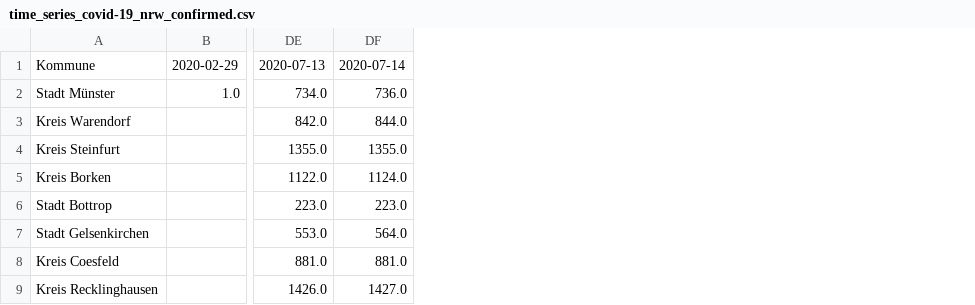
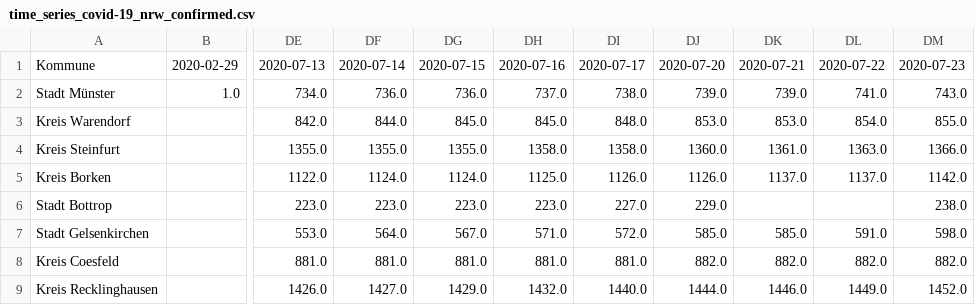
Before and after one commit to codeformuenster/COVID-19-NRW, a CSV file: data/time_series/time_series_covid-19_nrw_confirmed.csv, drawn as a sheet; only a part is shown, gaps mark what is left out; the diff names each change by its address in the sheet, - before the commit and + after, or states it on an @@ line.

Commit message:
update with newest data 24. Juli

```diff
--- a/data/time_series/time_series_covid-19_nrw_confirmed.csv
+++ b/data/time_series/time_series_covid-19_nrw_confirmed.csv
+column DG, rows 1-9: 2020-07-15 | 736.0 | 845.0 | 1355.0 | 1124.0 | 223.0 | 567.0 | 881.0 | 1429.0
+column DH, rows 1-9: 2020-07-16 | 737.0 | 845.0 | 1358.0 | 1125.0 | 223.0 | 571.0 | 881.0 | 1432.0
+column DI, rows 1-9: 2020-07-17 | 738.0 | 848.0 | 1358.0 | 1126.0 | 227.0 | 572.0 | 881.0 | 1440.0
+column DJ, rows 1-9: 2020-07-20 | 739.0 | 853.0 | 1360.0 | 1126.0 | 229.0 | 585.0 | 882.0 | 1444.0
+column DK, rows 1-9: 2020-07-21 | 739.0 | 853.0 | 1361.0 | 1137.0 |  | 585.0 | 882.0 | 1446.0
+column DL, rows 1-9: 2020-07-22 | 741.0 | 854.0 | 1363.0 | 1137.0 |  | 591.0 | 882.0 | 1449.0
+column DM, rows 1-9: 2020-07-23 | 743.0 | 855.0 | 1366.0 | 1142.0 | 238.0 | 598.0 | 882.0 | 1452.0
```
Also changed, not shown: data/time_series/time_series_covid-19_nrw_deaths.csv, data/time_series/time_series_covid-19_nrw_recovered.csv, 24 other files.
